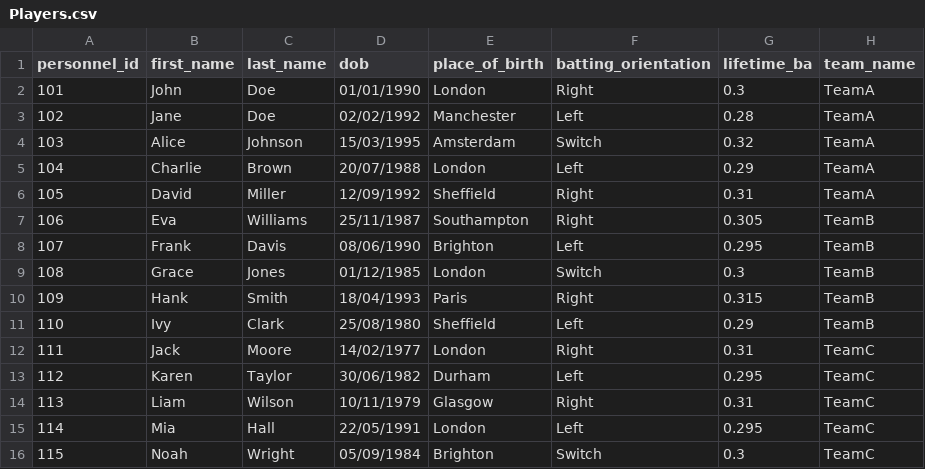
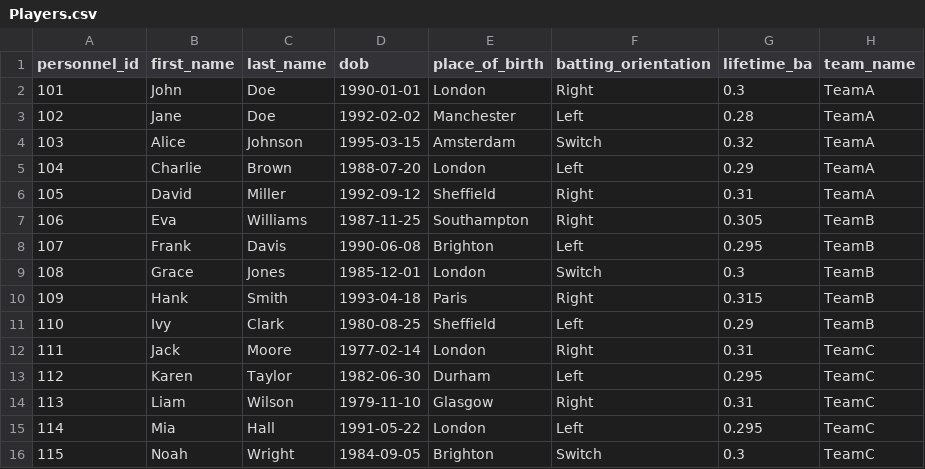
Before and after one commit to t-byf/dbcsv, a CSV file: Players.csv, drawn as a sheet.

Commit message:
Add files via upload

```diff
--- a/Players.csv
+++ b/Players.csv
@@ -1,16 +1,16 @@
 personnel_id,first_name,last_name,dob,place_of_birth,batting_orientation,lifetime_ba,team_name
-101,John,Doe,01/01/1990,London,Right,0.3,TeamA
-102,Jane,Doe,02/02/1992,Manchester,Left,0.28,TeamA
-103,Alice,Johnson,15/03/1995,Amsterdam,Switch,0.32,TeamA
-104,Charlie,Brown,20/07/1988,London,Left,0.29,TeamA
-105,David,Miller,12/09/1992,Sheffield,Right,0.31,TeamA
-106,Eva,Williams,25/11/1987,Southampton,Right,0.305,TeamB
-107,Frank,Davis,08/06/1990,Brighton,Left,0.295,TeamB
-108,Grace,Jones,01/12/1985,London,Switch,0.3,TeamB
-109,Hank,Smith,18/04/1993,Paris,Right,0.315,TeamB
-110,Ivy,Clark,25/08/1980,Sheffield,Left,0.29,TeamB
-111,Jack,Moore,14/02/1977,London,Right,0.31,TeamC
-112,Karen,Taylor,30/06/1982,Durham,Left,0.295,TeamC
-113,Liam,Wilson,10/11/1979,Glasgow,Right,0.31,TeamC
-114,Mia,Hall,22/05/1991,London,Left,0.295,TeamC
-115,Noah,Wright,05/09/1984,Brighton,Switch,0.3,TeamC
+101,John,Doe,1990-01-01,London,Right,0.3,TeamA
+102,Jane,Doe,1992-02-02,Manchester,Left,0.28,TeamA
+103,Alice,Johnson,1995-03-15,Amsterdam,Switch,0.32,TeamA
+104,Charlie,Brown,1988-07-20,London,Left,0.29,TeamA
+105,David,Miller,1992-09-12,Sheffield,Right,0.31,TeamA
+106,Eva,Williams,1987-11-25,Southampton,Right,0.305,TeamB
+107,Frank,Davis,1990-06-08,Brighton,Left,0.295,TeamB
+108,Grace,Jones,1985-12-01,London,Switch,0.3,TeamB
+109,Hank,Smith,1993-04-18,Paris,Right,0.315,TeamB
+110,Ivy,Clark,1980-08-25,Sheffield,Left,0.29,TeamB
+111,Jack,Moore,1977-02-14,London,Right,0.31,TeamC
+112,Karen,Taylor,1982-06-30,Durham,Left,0.295,TeamC
+113,Liam,Wilson,1979-11-10,Glasgow,Right,0.31,TeamC
+114,Mia,Hall,1991-05-22,London,Left,0.295,TeamC
+115,Noah,Wright,1984-09-05,Brighton,Switch,0.3,TeamC
```
